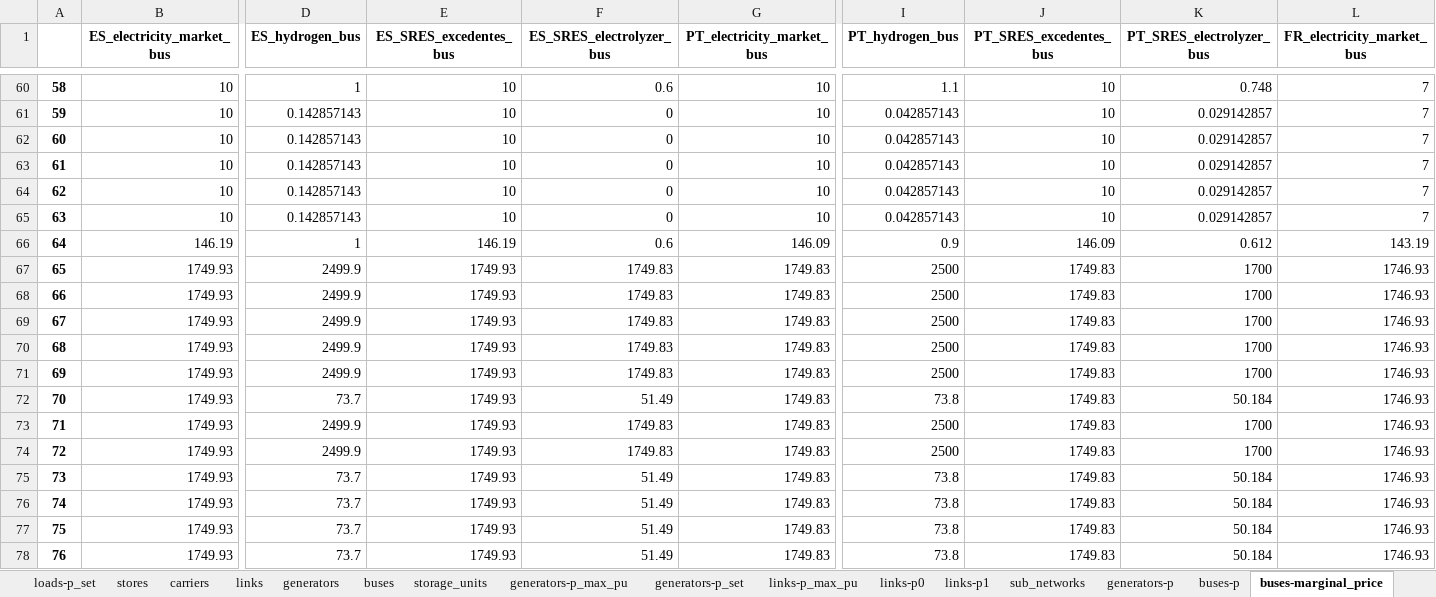
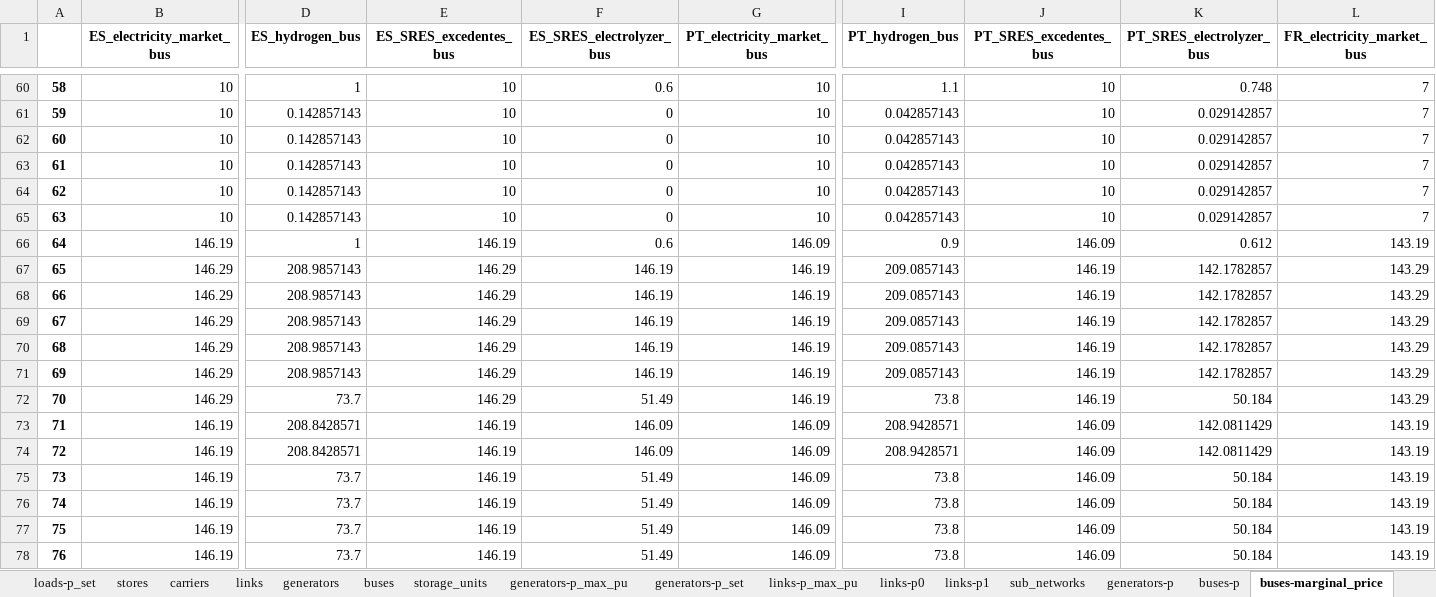
Before and after one commit to anabatres28-png/Dispatching-Project-in-PypSA, an Excel workbook: hojas_de_datos/ResultadosBenchMarking.xlsx, sheet buses-marginal_price, drawn as a sheet; only a part is shown, gaps mark what is left out; values as stored, in another font and other column widths than the file's, no borders; the diff covers the shown part only; the diff names each change by its address in the sheet, - before the commit and + after, or states it on an @@ line.

```diff
--- a/hojas_de_datos/ResultadosBenchMarking.xlsx (sheet buses-marginal_price)
+++ b/hojas_de_datos/ResultadosBenchMarking.xlsx (sheet buses-marginal_price)
-B67:B72 (ES_electricity_market_bus): 1749.93
+B67:B72 (ES_electricity_market_bus): 146.29
-D67:D71 (ES_hydrogen_bus): 2499.9
+D67:D71 (ES_hydrogen_bus): 208.9857143
-E67:E72 (ES_SRES_excedentes_bus): 1749.93
+E67:E72 (ES_SRES_excedentes_bus): 146.29
-F67:F71 (ES_SRES_electrolyzer_bus): 1749.83
+F67:F71 (ES_SRES_electrolyzer_bus): 146.19
-G67:G72 (PT_electricity_market_bus): 1749.83
+G67:G72 (PT_electricity_market_bus): 146.19
-I67:I71 (PT_hydrogen_bus): 2500
+I67:I71 (PT_hydrogen_bus): 209.0857143
-J67:J72 (PT_SRES_excedentes_bus): 1749.83
+J67:J72 (PT_SRES_excedentes_bus): 146.19
-K67:K71 (PT_SRES_electrolyzer_bus): 1700
+K67:K71 (PT_SRES_electrolyzer_bus): 142.1782857
-L67:L72 (FR_electricity_market_bus): 1746.93
+L67:L72 (FR_electricity_market_bus): 143.29
-B73:B78 (ES_electricity_market_bus): 1749.93
+B73:B78 (ES_electricity_market_bus): 146.19
-D73:D74 (ES_hydrogen_bus): 2499.9
+D73:D74 (ES_hydrogen_bus): 208.8428571
-E73:E78 (ES_SRES_excedentes_bus): 1749.93
+E73:E78 (ES_SRES_excedentes_bus): 146.19
-F73:F74 (ES_SRES_electrolyzer_bus): 1749.83
+F73:F74 (ES_SRES_electrolyzer_bus): 146.09
-G73:G78 (PT_electricity_market_bus): 1749.83
+G73:G78 (PT_electricity_market_bus): 146.09
-I73:I74 (PT_hydrogen_bus): 2500
+I73:I74 (PT_hydrogen_bus): 208.9428571
-J73:J78 (PT_SRES_excedentes_bus): 1749.83
+J73:J78 (PT_SRES_excedentes_bus): 146.09
-K73:K74 (PT_SRES_electrolyzer_bus): 1700
+K73:K74 (PT_SRES_electrolyzer_bus): 142.0811429
-L73:L78 (FR_electricity_market_bus): 1746.93
+L73:L78 (FR_electricity_market_bus): 143.19
```
Also changed, not shown: 1 added row, 1 removed row and 65 edited cells elsewhere in this sheet, sheet links-p_max_pu, sheet storage_units-state_of_charge, sheet storage_units-p, sheet links-p0, sheet links-p1, sheet generators-p, 7 more sheets, 3 other files.
